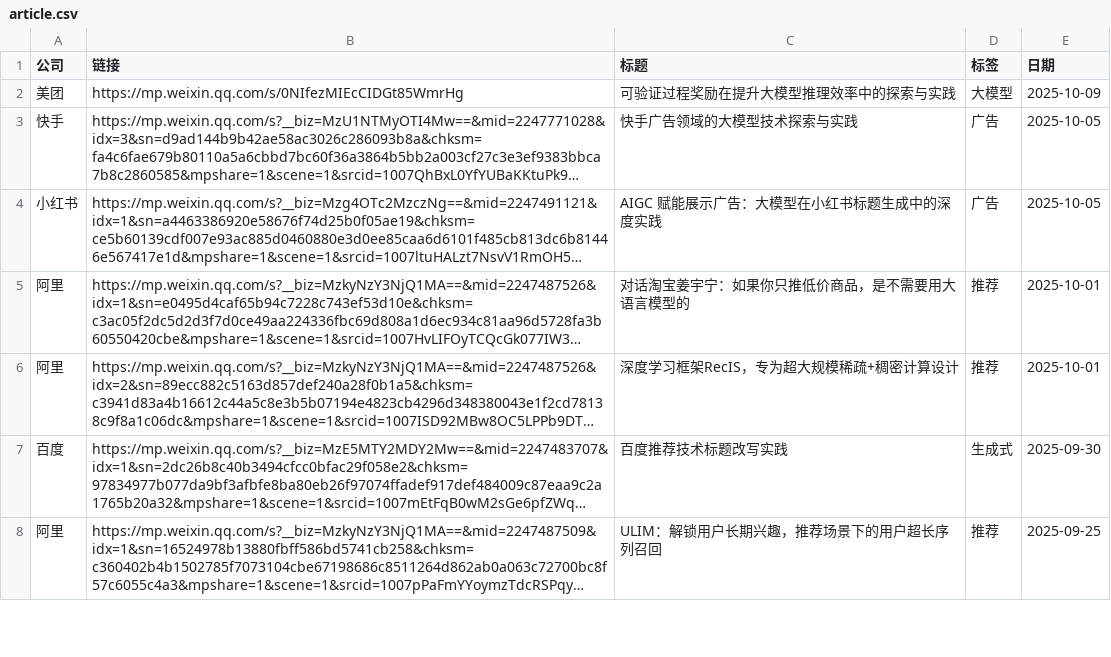
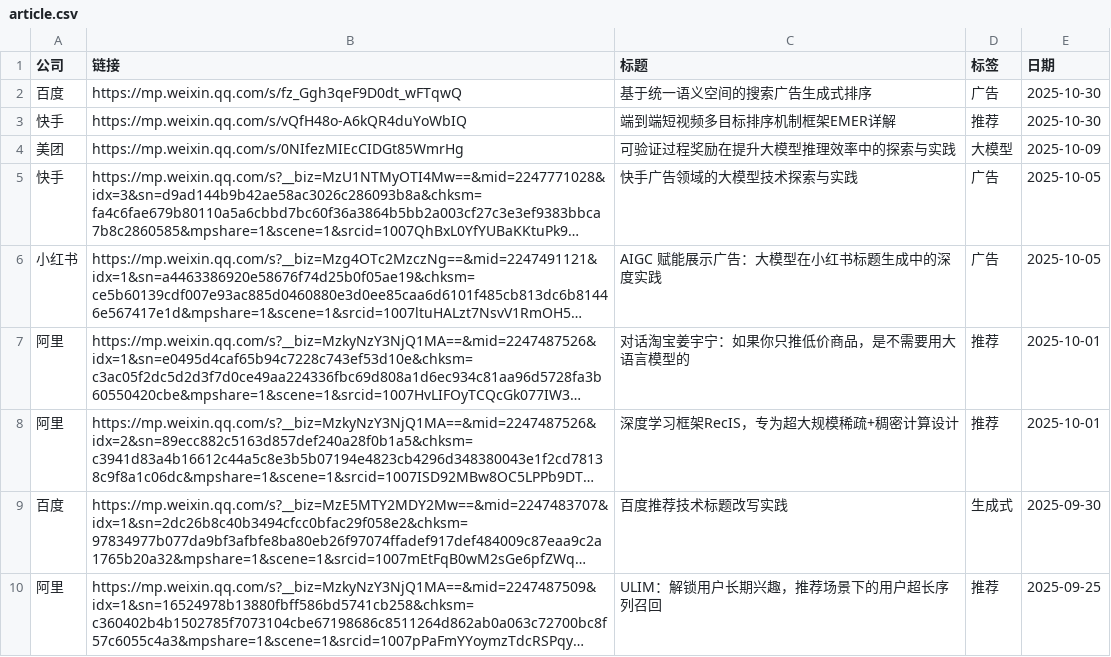
Before and after one commit to Doragd/Algorithm-Practice-in-Industry, a CSV file: paperBotV2/industry_practice/data/article.csv, drawn as a sheet; only a part is shown; long unchanged cells end in ….

```diff
--- a/paperBotV2/industry_practice/data/article.csv
+++ b/paperBotV2/industry_practice/data/article.csv
@@ -1,2 +1,4 @@
 公司,链接,标题,标签,日期
+百度,https://mp.weixin.qq.com/s/fz_Ggh3qeF9D0dt_wFTqwQ,基于统一语义空间的搜索广告生成式排序,广告,2025-10-30
+快手,https://mp.weixin.qq.com/s/vQfH48o-A6kQR4duYoWbIQ,端到端短视频多目标排序机制框架EMER详解,推荐,2025-10-30
 美团,https://mp.weixin.qq.com/s/0NIfezMIEcCIDGt85WmrHg,可验证过程奖励在提升大模型推理效率中的探索与实践,大模型,2025-10-09
```
Also changed, not shown: 3 other files.
